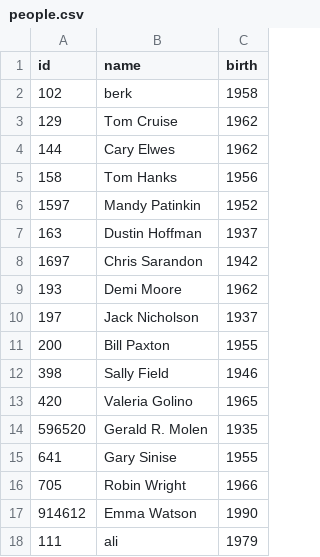
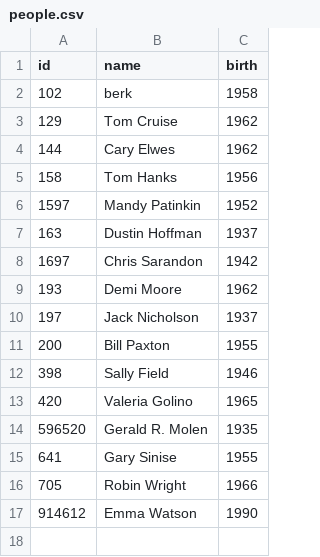
Before and after one commit to aliberkpancar/Python-Projects, a CSV file: degrees/small/people.csv, drawn as a sheet.

```diff
--- a/degrees/small/people.csv
+++ b/degrees/small/people.csv
@@ -17,2 +17 @@ id,name,birth
 914612,"Emma Watson",1990
-111,"ali",1979
```
Also changed, not shown: degrees/small/stars.csv, 28 other files.
